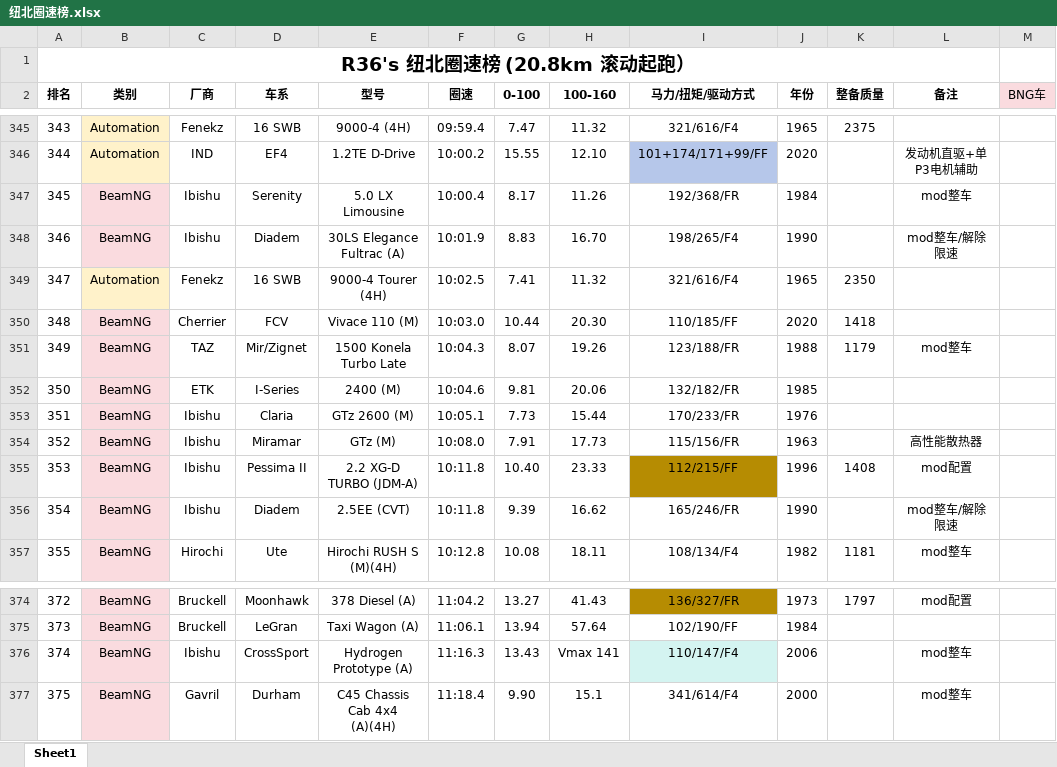
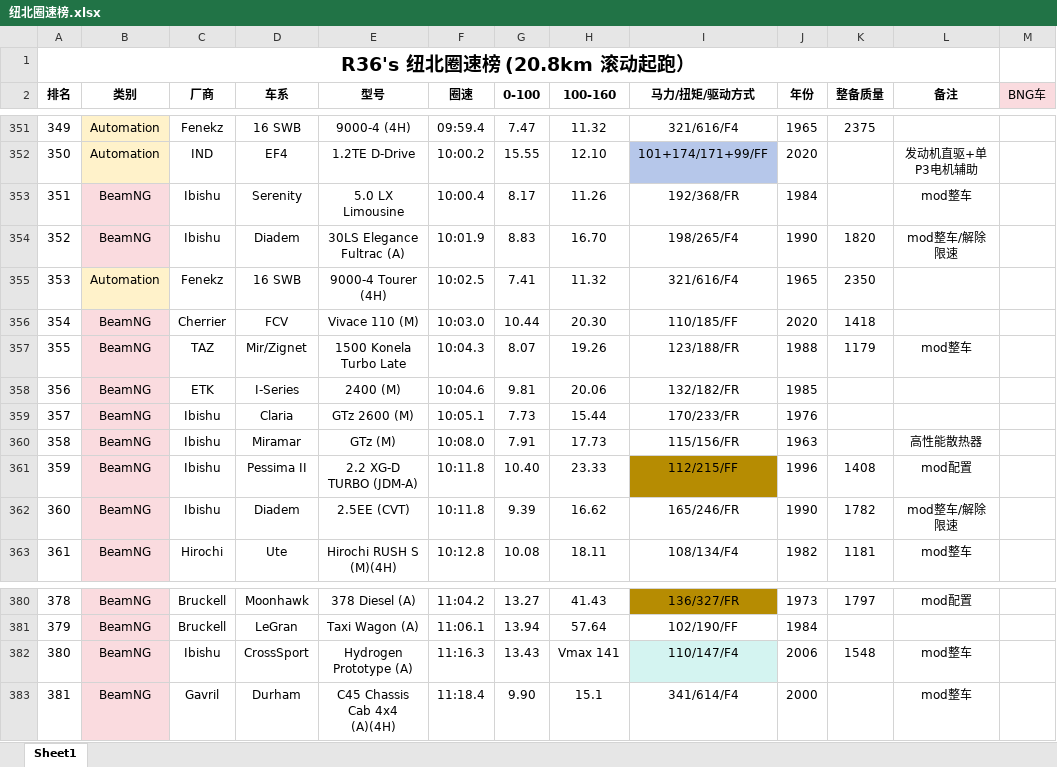
Before and after one commit to R36sLapTime/R36sLapTime.github.io, an Excel workbook: 纽北圈速榜.xlsx, sheet Sheet1, drawn as a sheet; only a part is shown, gaps mark what is left out; values as stored, in another font and other column widths than the file's, no borders; addresses are those after the commit; the diff covers the shown part only; the diff names each change by its address in the sheet, - before the commit and + after, or states it on an @@ line.

```diff
--- a/纽北圈速榜.xlsx (sheet Sheet1)
+++ b/纽北圈速榜.xlsx (sheet Sheet1)
@@ column A (排名) renumbered between rows 16 and 397 @@
-K354 (整备质量): (empty)
+K354 (整备质量): 1820
-K362 (整备质量): (empty)
+K362 (整备质量): 1782
-K382 (整备质量): (empty)
+K382 (整备质量): 1548
```
Also changed, not shown: 7 added rows, 1 removed row and 6 edited cells elsewhere in this sheet, 2 other files.
